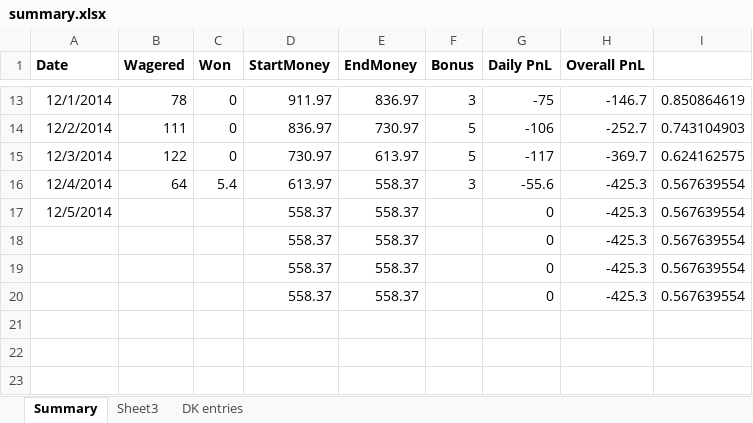
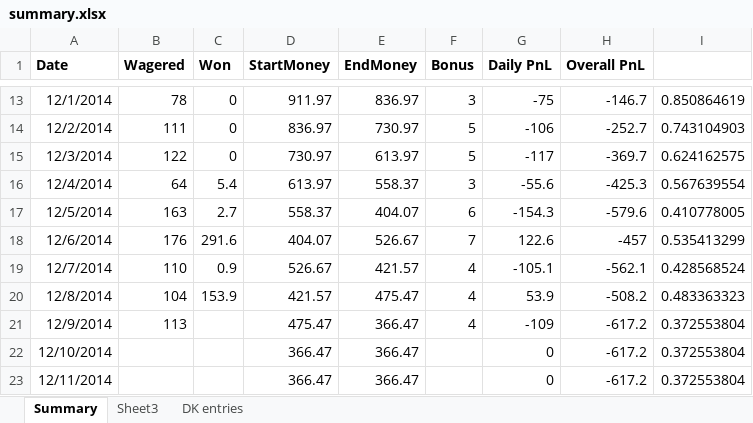
Before and after one commit to bksim/bball, an Excel workbook: RECORDS/summary.xlsx, sheet Summary, drawn as a sheet; only a part is shown, gaps mark what is left out; values as stored, in another font and other column widths than the file's, no borders; removed rows and columns are numbered as before the commit, all else as after; the diff names each change by its address in the sheet, - before the commit and + after, or states it on an @@ line.

```diff
--- a/RECORDS/summary.xlsx (sheet Summary)
+++ b/RECORDS/summary.xlsx (sheet Summary)
-B17 (Wagered): (empty)
+B17 (Wagered): 163
-C17 (Won): (empty)
+C17 (Won): 2.7
-E17 (EndMoney): 558.37
+E17 (EndMoney): 404.07
-F17 (Bonus): (empty)
+F17 (Bonus): 6
-G17 (Daily PnL): 0
+G17 (Daily PnL): -154.3
-H17 (Overall PnL): -425.3
+H17 (Overall PnL): -579.6
-I17: 0.567639554
+I17: 0.410778005
-row 18:  |  |  | 558.37 | 558.37 |  | 0 | -425.3 | 0.567639554
-row 19:  |  |  | 558.37 | 558.37 |  | 0 | -425.3 | 0.567639554
-row 20:  |  |  | 558.37 | 558.37 |  | 0 | -425.3 | 0.567639554
+row 18: 12/6/2014 | 176 | 291.6 | 404.07 | 526.67 | 7 | 122.6 | -457 | 0.535413299
+row 19: 12/7/2014 | 110 | 0.9 | 526.67 | 421.57 | 4 | -105.1 | -562.1 | 0.428568524
+row 20: 12/8/2014 | 104 | 153.9 | 421.57 | 475.47 | 4 | 53.9 | -508.2 | 0.483363323
+row 21: 12/9/2014 | 113 |  | 475.47 | 366.47 | 4 | -109 | -617.2 | 0.372553804
+row 22: 12/10/2014 |  |  | 366.47 | 366.47 |  | 0 | -617.2 | 0.372553804
+row 23: 12/11/2014 |  |  | 366.47 | 366.47 |  | 0 | -617.2 | 0.372553804
```
Also changed, not shown: sheet Sheet3, 7 other files.
